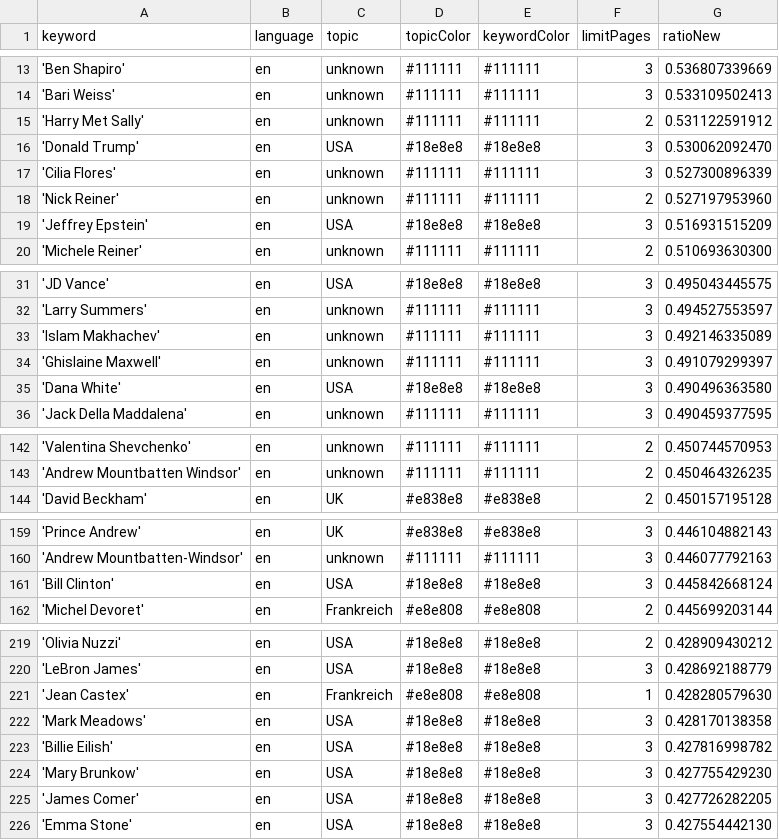
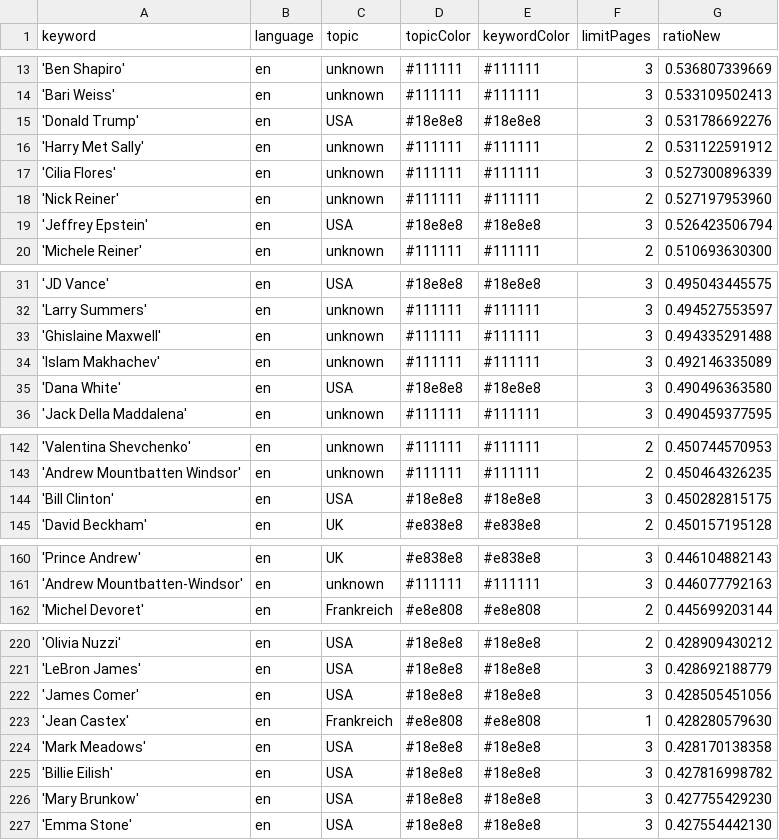
Before and after one commit to JoPhi24-news/peopleWhisperer, a CSV file: keywords.csv, drawn as a sheet; only a part is shown, gaps mark what is left out; the diff covers the shown part only.

```diff
--- a/keywords.csv
+++ b/keywords.csv
@@ -14,7 +14,7 @@ keyword,language,topic,topicColor,keywordColor,limitPages,ratioNew
 'Bari Weiss',en,unknown,#111111,#111111,3,0.533109502413
+'Donald Trump',en,USA,#18e8e8,#18e8e8,3,0.531786692276
 'Harry Met Sally',en,unknown,#111111,#111111,2,0.531122591912
-'Donald Trump',en,USA,#18e8e8,#18e8e8,3,0.530062092470
 'Cilia Flores',en,unknown,#111111,#111111,3,0.527300896339
 'Nick Reiner',en,unknown,#111111,#111111,2,0.527197953960
-'Jeffrey Epstein',en,USA,#18e8e8,#18e8e8,3,0.516931515209
+'Jeffrey Epstein',en,USA,#18e8e8,#18e8e8,3,0.526423506794
 'Michele Reiner',en,unknown,#111111,#111111,2,0.510693630300
@@ -32,4 +32,4 @@ keyword,language,topic,topicColor,keywordColor,limitPages,ratioNew
 'Larry Summers',en,unknown,#111111,#111111,3,0.494527553597
+'Ghislaine Maxwell',en,unknown,#111111,#111111,3,0.494335291488
 'Islam Makhachev',en,unknown,#111111,#111111,3,0.492146335089
-'Ghislaine Maxwell',en,unknown,#111111,#111111,3,0.491079299397
 'Dana White',en,USA,#18e8e8,#18e8e8,3,0.490496363580
@@ -143,2 +143,3 @@ keyword,language,topic,topicColor,keywordColor,limitPages,ratioNew
 'Andrew Mountbatten Windsor',en,unknown,#111111,#111111,2,0.450464326235
+'Bill Clinton',en,USA,#18e8e8,#18e8e8,3,0.450282815175
 'David Beckham',en,UK,#e838e8,#e838e8,2,0.450157195128
@@ -160,3 +161,2 @@ keyword,language,topic,topicColor,keywordColor,limitPages,ratioNew
 'Andrew Mountbatten-Windsor',en,unknown,#111111,#111111,3,0.446077792163
-'Bill Clinton',en,USA,#18e8e8,#18e8e8,3,0.445842668124
 'Michel Devoret',en,Frankreich,#e8e808,#e8e808,2,0.445699203144
@@ -220,2 +221,3 @@ keyword,language,topic,topicColor,keywordColor,limitPages,ratioNew
 'LeBron James',en,USA,#18e8e8,#18e8e8,3,0.428692188779
+'James Comer',en,USA,#18e8e8,#18e8e8,3,0.428505451056
 'Jean Castex',en,Frankreich,#e8e808,#e8e808,1,0.428280579630
@@ -224,3 +226,2 @@ keyword,language,topic,topicColor,keywordColor,limitPages,ratioNew
 'Mary Brunkow',en,USA,#18e8e8,#18e8e8,3,0.427755429230
-'James Comer',en,USA,#18e8e8,#18e8e8,3,0.427726282205
 'Emma Stone',en,USA,#18e8e8,#18e8e8,3,0.427554442130
```
Also changed, not shown: 2 added rows, 2 removed rows and 1 edited cell elsewhere in this file, 1 other file.
